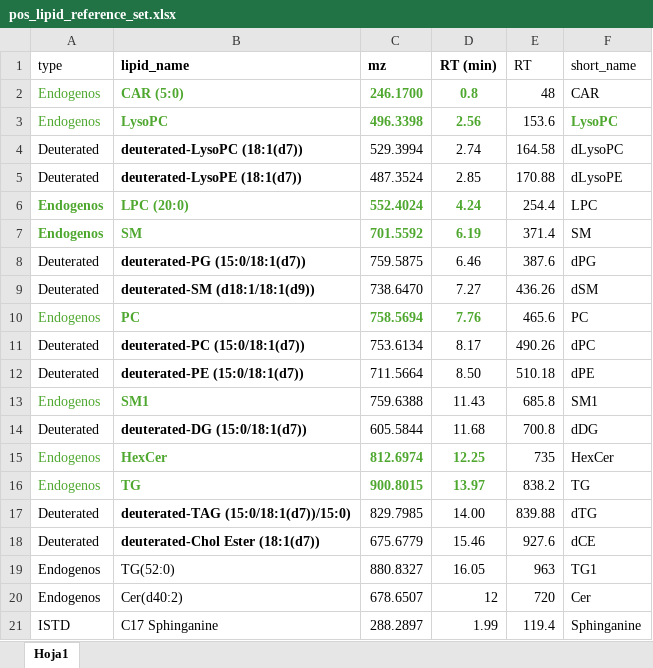
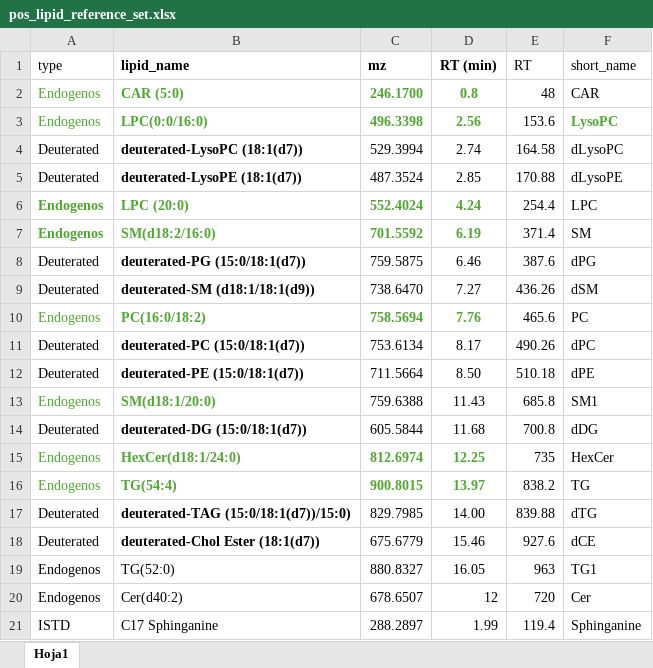
Before and after one commit to EuracBiomedicalResearch/Lipidomics-Processing-Workflow, an Excel workbook: applications/pilot_study/positive/pos_lipid_reference_set.xlsx, sheet Hoja1, drawn as a sheet; values as stored, in another font and other column widths than the file's, no borders; the diff names each change by its address in the sheet, - before the commit and + after, or states it on an @@ line.

```diff
--- a/applications/pilot_study/positive/pos_lipid_reference_set.xlsx (sheet Hoja1)
+++ b/applications/pilot_study/positive/pos_lipid_reference_set.xlsx (sheet Hoja1)
-B3 (lipid_name): LysoPC
+B3 (lipid_name): LPC(0:0/16:0)
-B7 (lipid_name): SM
+B7 (lipid_name): SM(d18:2/16:0)
-B10 (lipid_name): PC
+B10 (lipid_name): PC(16:0/18:2)
-B13 (lipid_name): SM1
+B13 (lipid_name): SM(d18:1/20:0)
-B15 (lipid_name): HexCer
+B15 (lipid_name): HexCer(d18:1/24:0)
-B16 (lipid_name): TG
+B16 (lipid_name): TG(54:4)
```
Also changed, not shown: applications/exercise_study/positive/pos_lipid_reference_set.xlsx.
